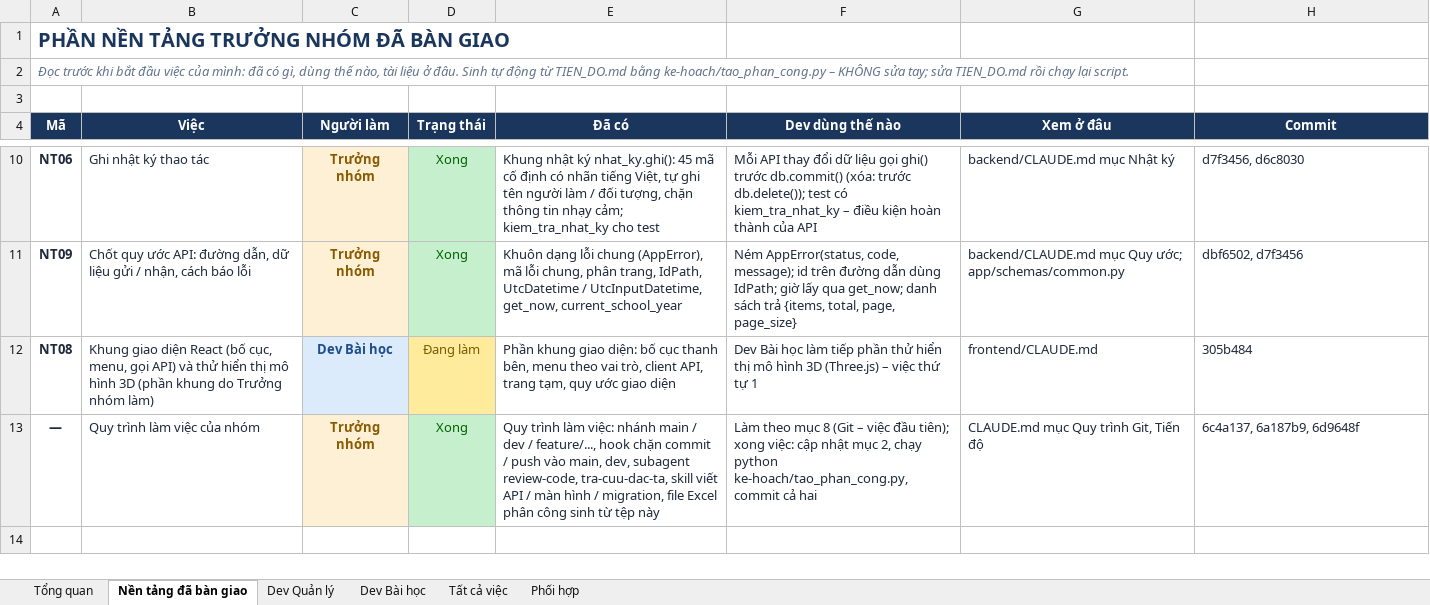
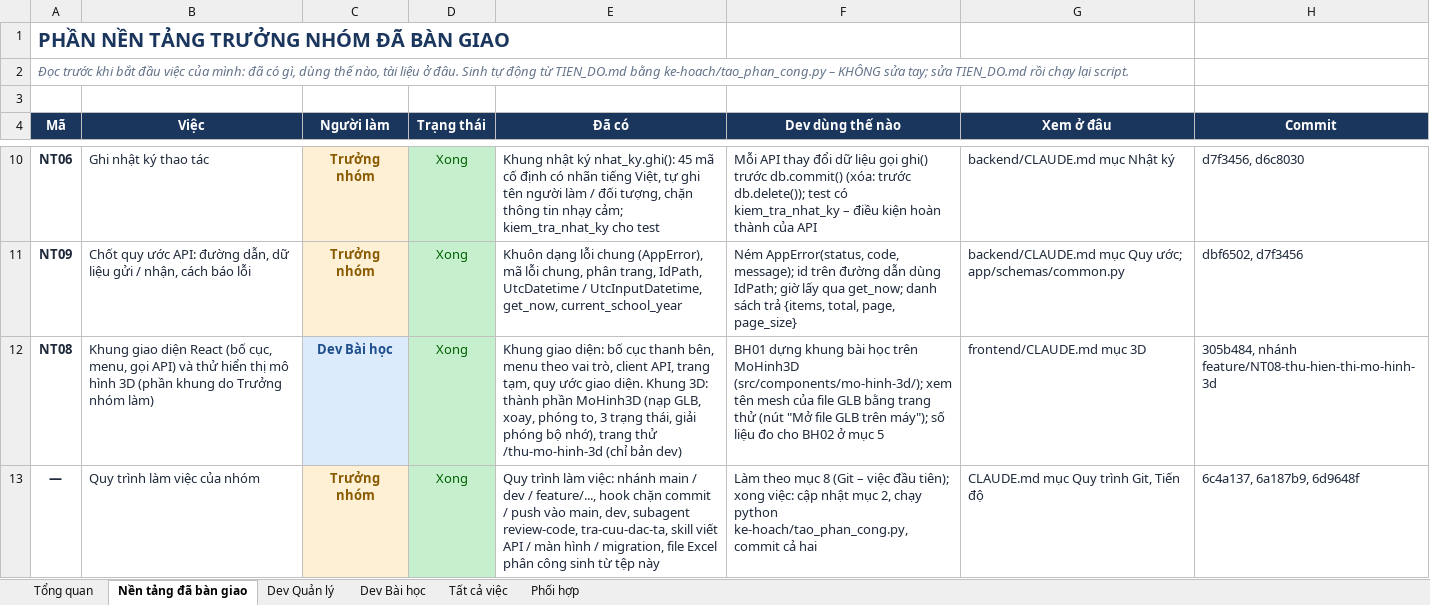
Before and after one commit to NguyenThacNam/stem3d, an Excel workbook: ke-hoach/Phan_cong_cong_viec.xlsx, sheet Nền tảng đã bàn giao, drawn as a sheet; only a part is shown, gaps mark what is left out; values as stored, in another font and other column widths than the file's, no borders; the diff names each change by its address in the sheet, - before the commit and + after, or states it on an @@ line.

```diff
--- a/ke-hoach/Phan_cong_cong_viec.xlsx (sheet Nền tảng đã bàn giao)
+++ b/ke-hoach/Phan_cong_cong_viec.xlsx (sheet Nền tảng đã bàn giao)
-D12 (Trạng thái): Đang làm
+D12 (Trạng thái): Xong
@@ D12 fill: #FFEB9C → #C6EFCE, text colour: #7A5A00 → #006100 @@
-E12 (Đã có): Phần khung giao diện: bố cục thanh bên, menu theo vai trò, client API, trang tạm, quy ước giao diện
+E12 (Đã có): Khung giao diện: bố cục thanh bên, menu theo vai trò, client API, trang tạm, quy ước giao diện. Khung 3D: thành phần MoHinh3D (nạp GLB, xoay, phóng to, 3 trạng thái, giải phóng bộ nhớ), trang thử /thu-mo-hinh-3d (chỉ bản dev)
-F12 (Dev dùng thế nào): Dev Bài học làm tiếp phần thử hiển thị mô hình 3D (Three.js) – việc thứ tự 1
+F12 (Dev dùng thế nào): BH01 dựng khung bài học trên MoHinh3D (src/components/mo-hinh-3d/); xem tên mesh của file GLB bằng trang thử (nút "Mở file GLB trên máy"); số liệu đo cho BH02 ở mục 5
-G12 (Xem ở đâu): frontend/CLAUDE.md
+G12 (Xem ở đâu): frontend/CLAUDE.md mục 3D
-H12 (Commit): 305b484
+H12 (Commit): 305b484, nhánh feature/NT08-thu-hien-thi-mo-hinh-3d
```
Also changed, not shown: sheet Tổng quan, sheet Dev Bài học, sheet Tất cả việc, 12 other files.
